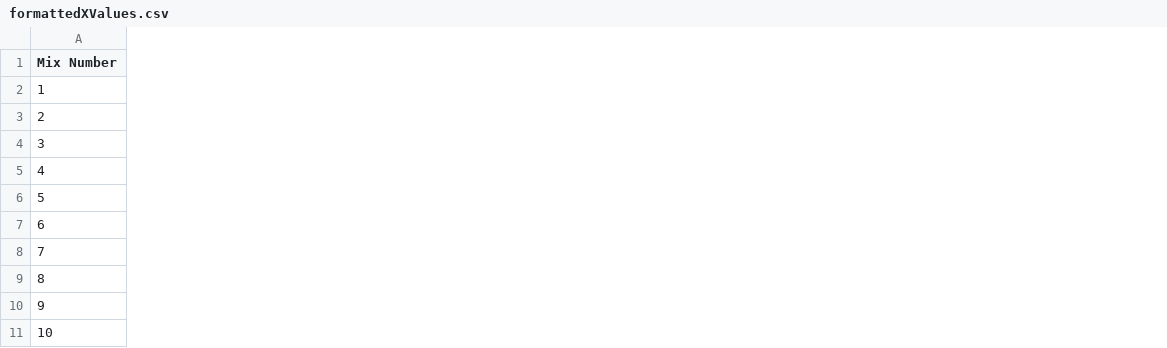
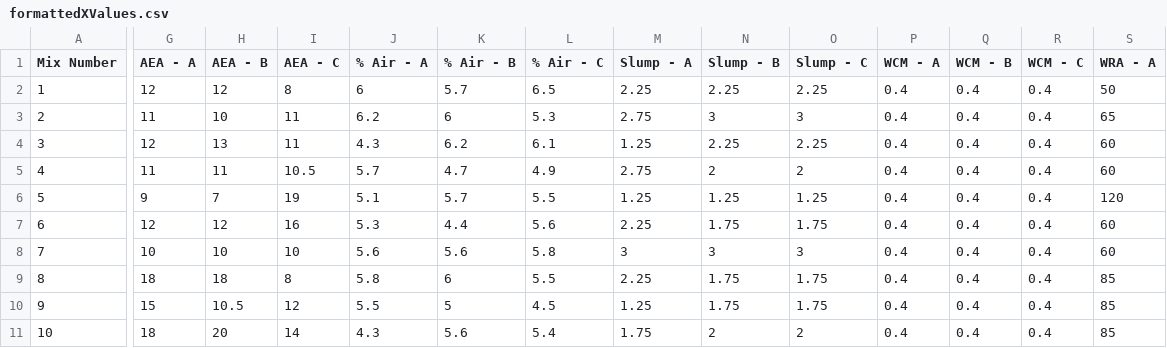
Before and after one commit to UWMad-Informatics/Concrete, a CSV file: formattedXValues.csv, drawn as a sheet; only a part is shown, gaps mark what is left out; the diff covers the shown part only; the diff names each change by its address in the sheet, - before the commit and + after, or states it on an @@ line.

Commit message:
formattedXValues
Added AEA, % Air, Slump, WCM (water/cement ratio), and WRA. All added variables have identifiers for which batch they correspond to (A, B, or C). The batches correspond to certain tests as follows:

Batch A: Flexure, dynamic modulus, and CTE testing
Batch B: Compression, modulus of elasticity, Poisson's ratio, and splitting tensile strength testing
Batch C: Only made when tests had  "unusually high viability."

```diff
--- a/formattedXValues.csv
+++ b/formattedXValues.csv
+column G (AEA - A), rows 2-11: 12 | 11 | 12 | 11 | 9 | 12 | 10 | 18 | 15 | 18
+column H (AEA - B), rows 2-11: 12 | 10 | 13 | 11 | 7 | 12 | 10 | 18 | 10.5 | 20
+column I (AEA - C), rows 2-11: 8 | 11 | 11 | 10.5 | 19 | 16 | 10 | 8 | 12 | 14
+column J (% Air - A), rows 2-11: 6 | 6.2 | 4.3 | 5.7 | 5.1 | 5.3 | 5.6 | 5.8 | 5.5 | 4.3
+column K (% Air - B), rows 2-11: 5.7 | 6 | 6.2 | 4.7 | 5.7 | 4.4 | 5.6 | 6 | 5 | 5.6
+column L (% Air - C), rows 2-11: 6.5 | 5.3 | 6.1 | 4.9 | 5.5 | 5.6 | 5.8 | 5.5 | 4.5 | 5.4
+column M (Slump - A), rows 2-11: 2.25 | 2.75 | 1.25 | 2.75 | 1.25 | 2.25 | 3 | 2.25 | 1.25 | 1.75
+column N (Slump - B), rows 2-11: 2.25 | 3 | 2.25 | 2 | 1.25 | 1.75 | 3 | 1.75 | 1.75 | 2
+column O (Slump - C), rows 2-11: 2.25 | 3 | 2.25 | 2 | 1.25 | 1.75 | 3 | 1.75 | 1.75 | 2
+column P (WCM - A), rows 2-11: all 0.4
+column Q (WCM - B), rows 2-11: all 0.4
+column R (WCM - C), rows 2-11: all 0.4
+column S (WRA - A), rows 2-11: 50 | 65 | 60 | 60 | 120 | 60 | 60 | 85 | 85 | 85
```
Also changed, not shown: 2 added columns elsewhere in this file.
